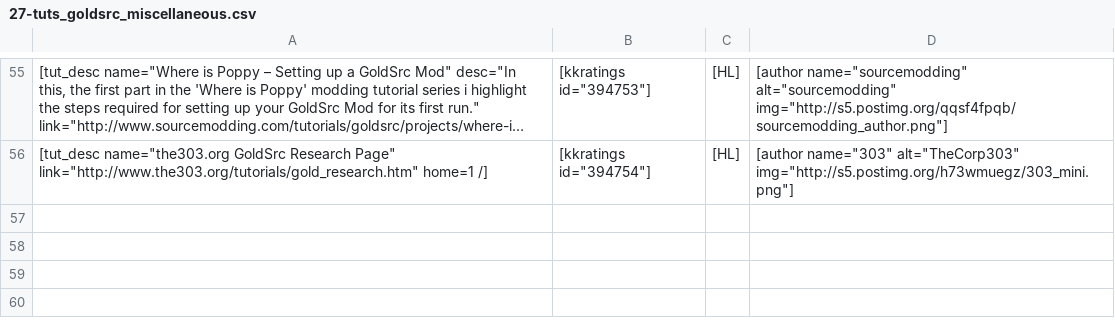
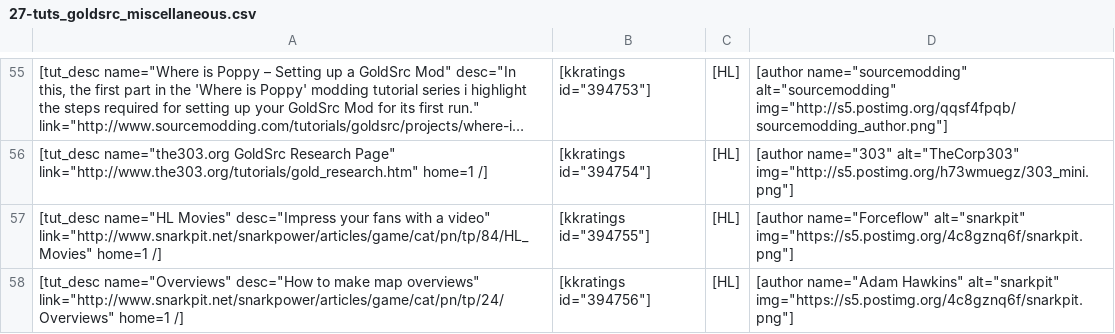
Before and after one commit to sourcemodding/Sourcemodding-Tablepress-Table-Sources, a CSV file: 27-tuts_goldsrc_miscellaneous.csv, drawn as a sheet; only a part is shown, gaps mark what is left out; long unchanged cells end in …; the diff names each change by its address in the sheet, - before the commit and + after, or states it on an @@ line.

```diff
--- a/27-tuts_goldsrc_miscellaneous.csv
+++ b/27-tuts_goldsrc_miscellaneous.csv
+row 57: [tut_desc name="HL Movies" desc="Impress your fans with a video" link="http://www.snarkpit.net/snarkpower/articles/game/cat/pn/tp/84/HL_Movies" home=1 /] | [kkratings id="394755"] | [HL] | [author name="Forceflow" alt="snarkpit" img="https://s5.postimg.org/4c8gznq6f/snarkpit.png"]
+row 58: [tut_desc name="Overviews" desc="How to make map overviews" link="http://www.snarkpit.net/snarkpower/articles/game/cat/pn/tp/24/Overviews" home=1 /] | [kkratings id="394756"] | [HL] | [author name="Adam Hawkins" alt="snarkpit" img="https://s5.postimg.org/4c8gznq6f/snarkpit.png"]
```
Also changed, not shown: 26-tuts_goldsrc_sound.csv, 4-tuts_goldsrc_modeling.csv, 2 other files.
